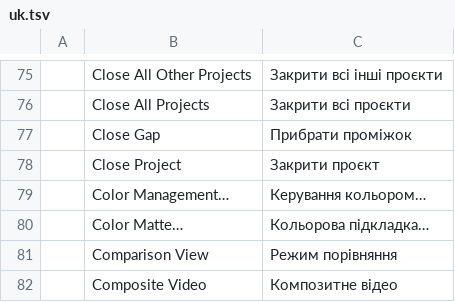
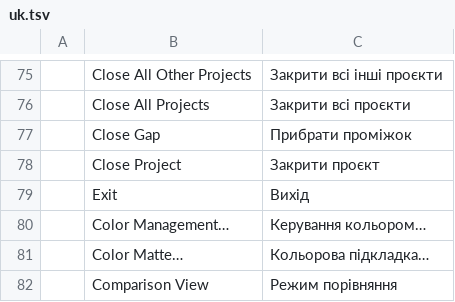
Before and after one commit to mdotstrange/filmcraft_M, a TSV file: crates/ui-egui/src/i18n/uk.tsv, drawn as a sheet; only a part is shown, gaps mark what is left out; the shorter side is filled out with more unchanged rows.

```diff
--- a/crates/ui-egui/src/i18n/uk.tsv
+++ b/crates/ui-egui/src/i18n/uk.tsv
@@ -78,2 +78,3 @@
 	Close Project	Закрити проєкт
+	Exit	Вихід
 	Color Management…	Керування кольором…
```
Also changed, not shown: crates/ui-egui/src/i18n/de.tsv, crates/ui-egui/src/i18n/fr.tsv, 12 other files.
